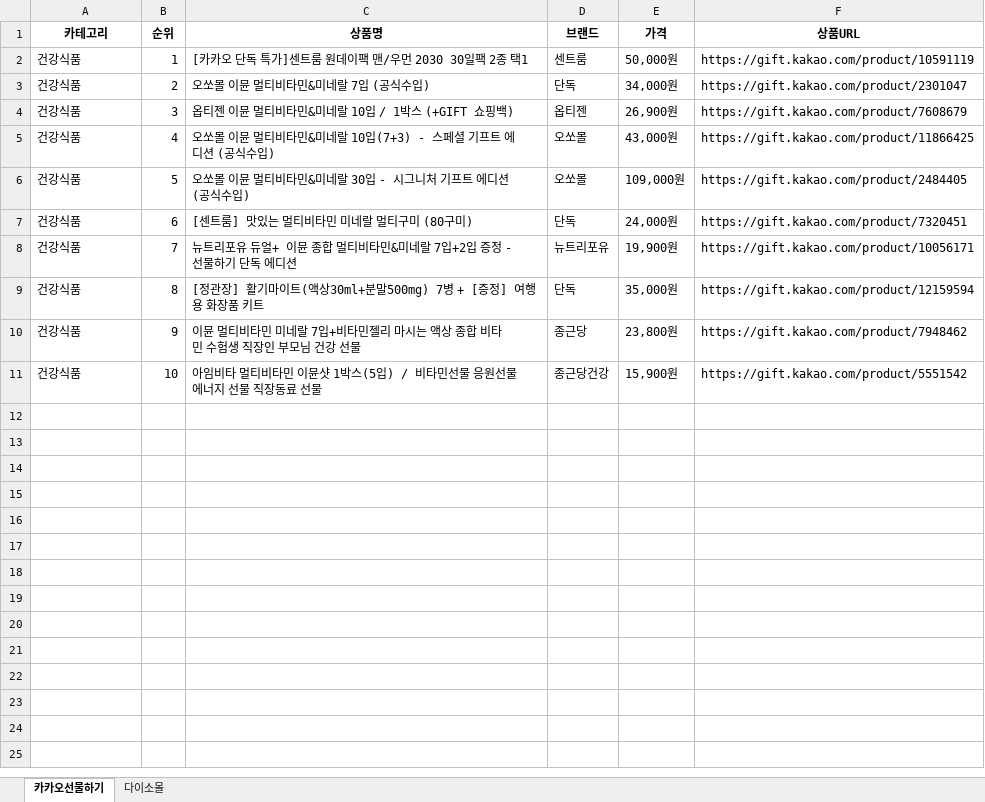
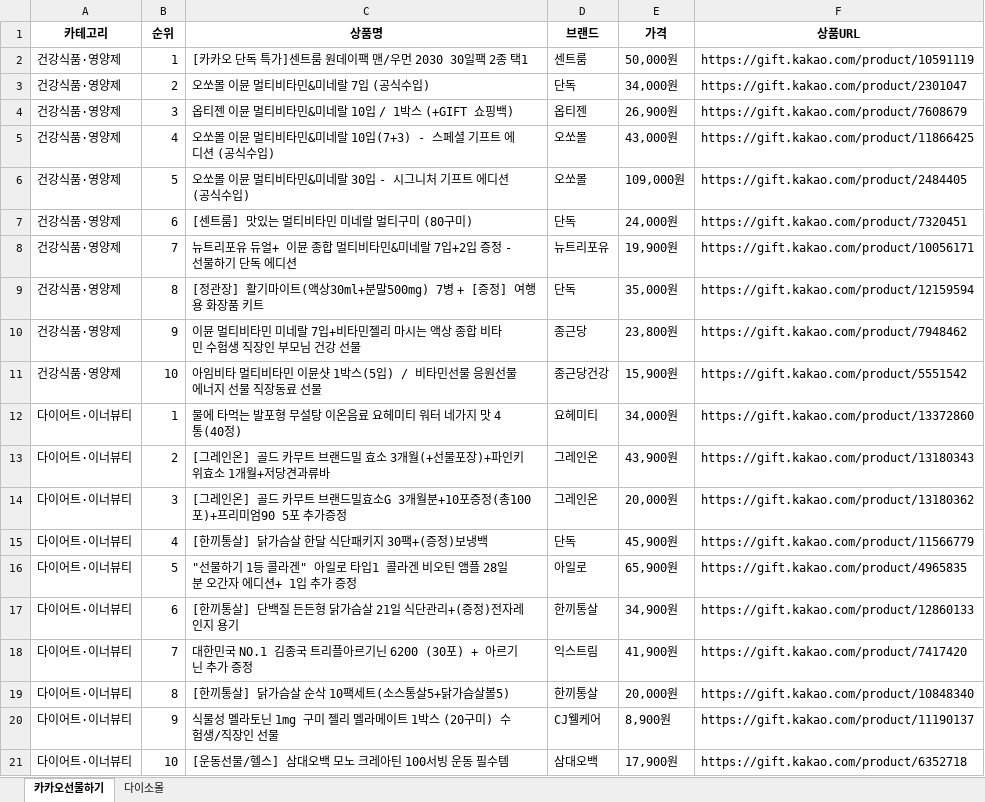
Before and after one commit to primexx98-sudo/Health-Ranking, an Excel workbook: data/daily/2026-06-25.xlsx, sheet 카카오선물하기, drawn as a sheet; values as stored, in another font and other column widths than the file's, no borders; the diff names each change by its address in the sheet, - before the commit and + after, or states it on an @@ line.

```diff
--- a/data/daily/2026-06-25.xlsx (sheet 카카오선물하기)
+++ b/data/daily/2026-06-25.xlsx (sheet 카카오선물하기)
-A2:A11 (카테고리): 건강식품
+A2:A11 (카테고리): 건강식품·영양제
+row 12: 다이어트·이너뷰티 | 1 | 물에 타먹는 발포형 무설탕 이온음료 요헤미티 워터 네가지 맛 4통(40정) | 요헤미티 | 34,000원 | https://gift.kakao.com/product/13372860
+row 13: 다이어트·이너뷰티 | 2 | [그레인온] 골드 카무트 브랜드밀 효소 3개월(+선물포장)+파인키위효소 1개월+저당견과류바 | 그레인온 | 43,900원 | https://gift.kakao.com/product/13180343
+row 14: 다이어트·이너뷰티 | 3 | [그레인온] 골드 카무트 브랜드밀효소G 3개월분+10포증정(총100포)+프리미엄90 5포 추가증정 | 그레인온 | 20,000원 | https://gift.kakao.com/product/13180362
+row 15: 다이어트·이너뷰티 | 4 | [한끼통살] 닭가슴살 한달 식단패키지 30팩+(증정)보냉백 | 단독 | 45,900원 | https://gift.kakao.com/product/11566779
+row 16: 다이어트·이너뷰티 | 5 | "선물하기 1등 콜라겐" 아일로 타입1 콜라겐 비오틴 앰플 28일분 오간자 에디션+ 1입 추가 증정 | 아일로 | 65,900원 | https://gift.kakao.com/product/4965835
+row 17: 다이어트·이너뷰티 | 6 | [한끼통살] 단백질 든든형 닭가슴살 21일 식단관리+(증정)전자레인지 용기 | 한끼통살 | 34,900원 | https://gift.kakao.com/product/12860133
+row 18: 다이어트·이너뷰티 | 7 | 대한민국 NO.1 김종국 트리플아르기닌 6200 (30포) + 아르기닌 추가 증정 | 익스트림 | 41,900원 | https://gift.kakao.com/product/7417420
+row 19: 다이어트·이너뷰티 | 8 | [한끼통살] 닭가슴살 순삭 10팩세트(소스통살5+닭가슴살볼5) | 한끼통살 | 20,000원 | https://gift.kakao.com/product/10848340
+row 20: 다이어트·이너뷰티 | 9 | 식물성 멜라토닌 1mg 구미 젤리 멜라메이트 1박스 (20구미) 수험생/직장인 선물 | CJ웰케어 | 8,900원 | https://gift.kakao.com/product/11190137
+row 21: 다이어트·이너뷰티 | 10 | [운동선물/헬스] 삼대오백 모노 크레아틴 100서빙 운동 필수템 | 삼대오백 | 17,900원 | https://gift.kakao.com/product/6352718
```
